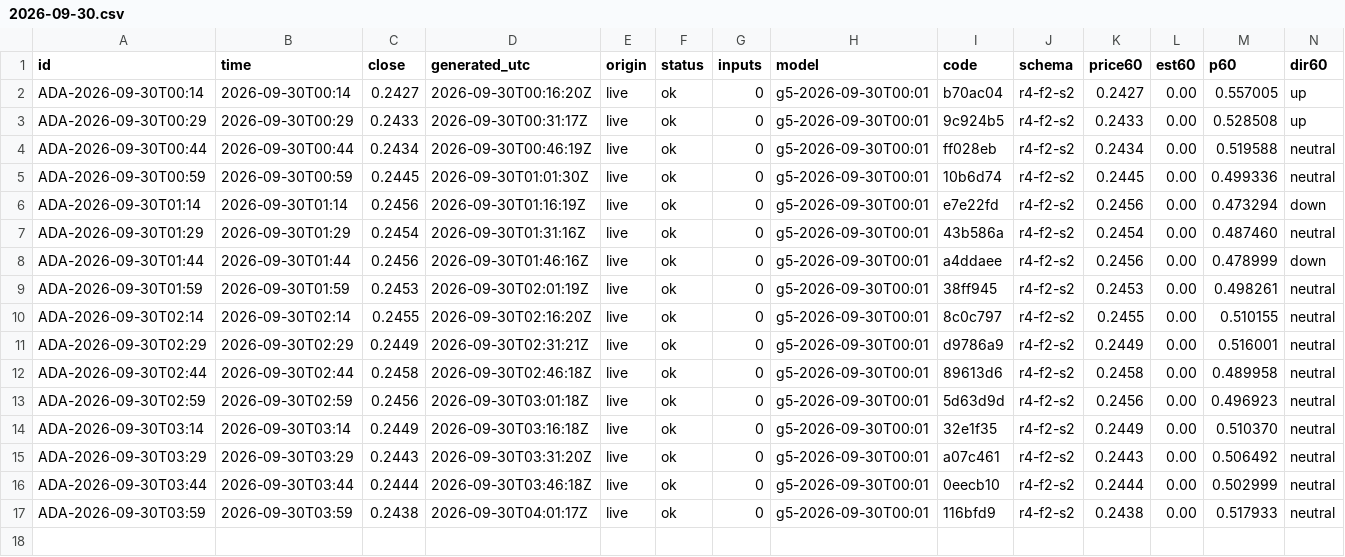
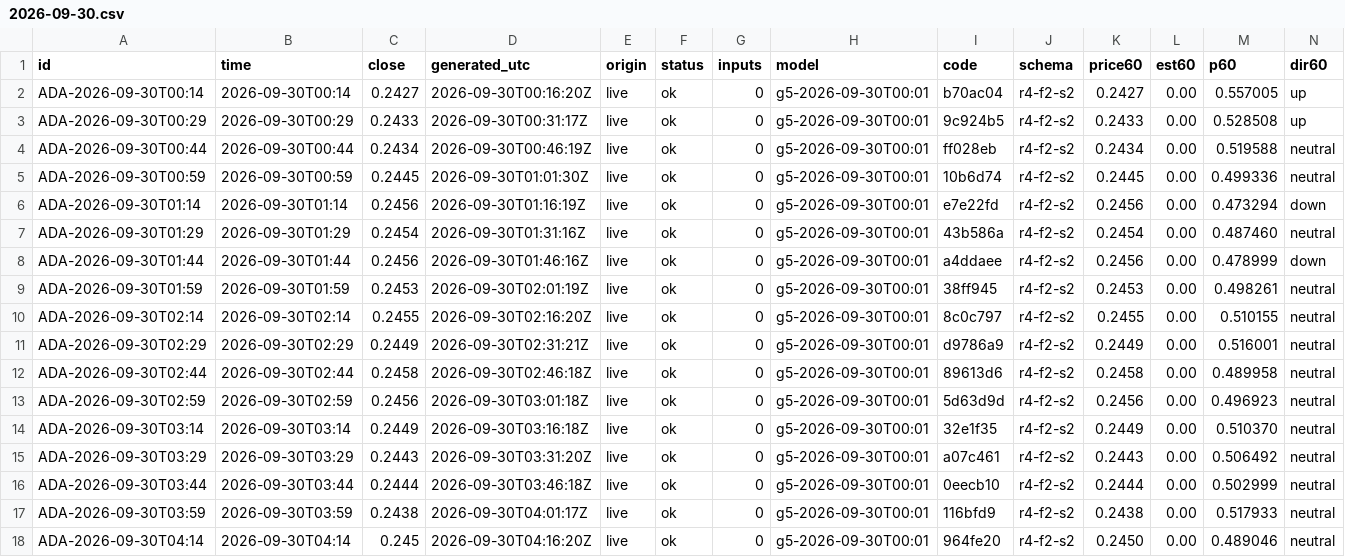
Before and after one commit to omidabduli/cardano-self-improving-prediction, a CSV file: data/predictions/2026-09-30.csv, drawn as a sheet; only a part is shown; rows hold the shown columns only; the diff names each change by its address in the sheet, - before the commit and + after, or states it on an @@ line.

```diff
--- a/data/predictions/2026-09-30.csv
+++ b/data/predictions/2026-09-30.csv
+row 18: ADA-2026-09-30T04:14 | 2026-09-30T04:14 | 0.245 | 2026-09-30T04:16:20Z | live | ok | 0 | g5-2026-09-30T00:01 | 964fe20 | r4-f2-s2 | 0.2450 | 0.00 | 0.489046 | neutral
```
Also changed, not shown: 3 other files.
